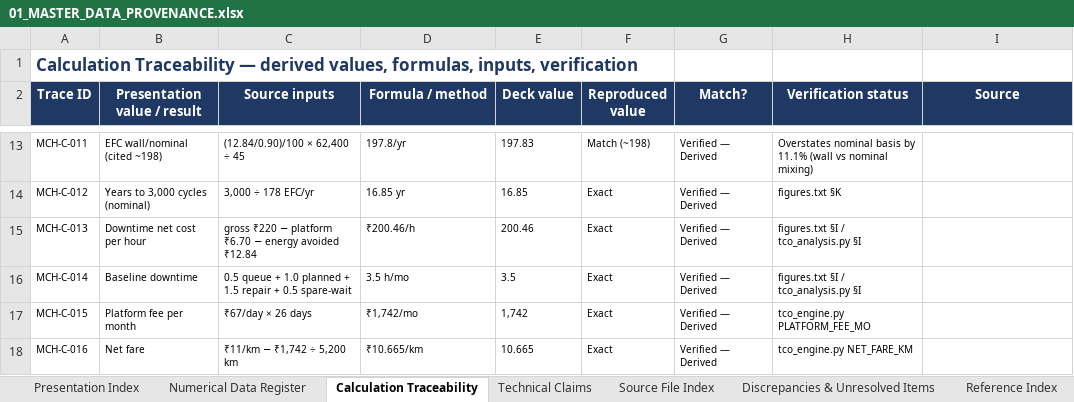
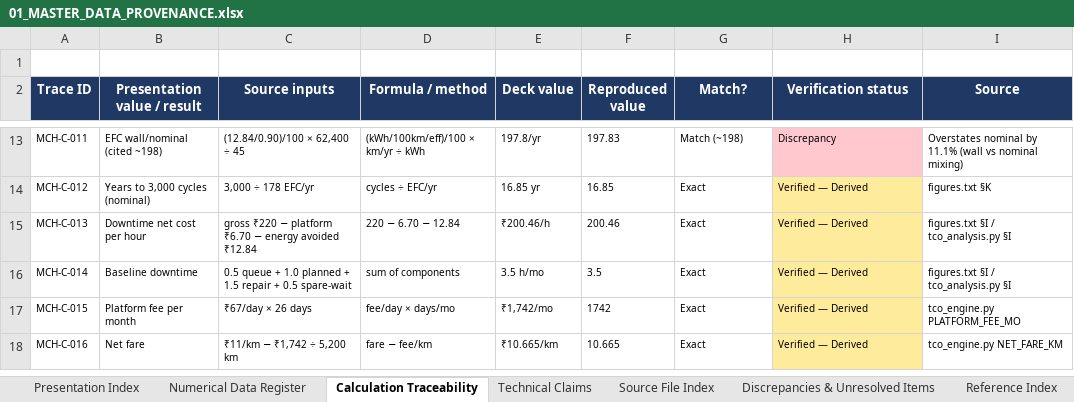
Before and after one commit to PranavSharmaOleti/MACH1-MASTER-ARCHIVE, an Excel workbook: 00_MASTER_DOCUMENTATION/01_MASTER_DATA_PROVENANCE.xlsx, sheet Calculation Traceability, drawn as a sheet; only a part is shown, gaps mark what is left out; values as stored, in another font and other column widths than the file's, no borders; the diff covers the shown part only; the diff names each change by its address in the sheet, - before the commit and + after, or states it on an @@ line.

Commit message:
Fix provenance register: N-006/N-008 EV share swap, CT 9-column rebuild, status corrections, D-011 detail

```diff
--- a/00_MASTER_DOCUMENTATION/01_MASTER_DATA_PROVENANCE.xlsx (sheet Calculation Traceability)
+++ b/00_MASTER_DOCUMENTATION/01_MASTER_DATA_PROVENANCE.xlsx (sheet Calculation Traceability)
-A1 (Trace ID): Calculation Traceability — derived values, formulas, inputs, verification
+A1 (Trace ID): (empty)
-D13 (Formula / method): 197.8/yr
+D13 (Formula / method): (kWh/100km/eff)/100 × km/yr ÷ kWh
-E13 (Deck value): 197.83
+E13 (Deck value): 197.8/yr
-F13 (Reproduced value): Match (~198)
+F13 (Reproduced value): 197.83
-G13 (Match?): Verified — Derived
+G13 (Match?): Match (~198)
-H13 (Verification status): Overstates nominal basis by 11.1% (wall vs nominal mixing)
+H13 (Verification status): Discrepancy
-H13 fill: none
+H13 fill: #FFC7CE
-I13 (Source): (empty)
+I13 (Source): Overstates nominal by 11.1% (wall vs nominal mixing)
-D14 (Formula / method): 16.85 yr
+D14 (Formula / method): cycles ÷ EFC/yr
-E14 (Deck value): 16.85
+E14 (Deck value): 16.85 yr
-F14 (Reproduced value): Exact
+F14 (Reproduced value): 16.85
-G14:G18 (Match?): Verified — Derived
+G14:G18 (Match?): Exact
-H14 (Verification status): figures.txt §K
+H14 (Verification status): Verified — Derived
-H14:H18 fill: none
+H14:H18 fill: #FFEB9C
-I14 (Source): (empty)
+I14 (Source): figures.txt §K
-D15 (Formula / method): ₹200.46/h
+D15 (Formula / method): 220 − 6.70 − 12.84
-E15 (Deck value): 200.46
+E15 (Deck value): ₹200.46/h
-F15 (Reproduced value): Exact
+F15 (Reproduced value): 200.46
-H15:H16 (Verification status): figures.txt §I / tco_analysis.py §I
+H15:H16 (Verification status): Verified — Derived
-I15:I16 (Source): (empty)
+I15:I16 (Source): figures.txt §I / tco_analysis.py §I
-D16 (Formula / method): 3.5 h/mo
+D16 (Formula / method): sum of components
-E16 (Deck value): 3.5
+E16 (Deck value): 3.5 h/mo
-F16 (Reproduced value): Exact
+F16 (Reproduced value): 3.5
-D17 (Formula / method): ₹1,742/mo
+D17 (Formula / method): fee/day × days/mo
-E17 (Deck value): 1,742
+E17 (Deck value): ₹1,742/mo
-F17 (Reproduced value): Exact
+F17 (Reproduced value): 1742
-H17 (Verification status): tco_engine.py PLATFORM_FEE_MO
+H17 (Verification status): Verified — Derived
-I17 (Source): (empty)
+I17 (Source): tco_engine.py PLATFORM_FEE_MO
-D18 (Formula / method): ₹10.665/km
+D18 (Formula / method): fare − fee/km
-E18 (Deck value): 10.665
+E18 (Deck value): ₹10.665/km
-F18 (Reproduced value): Exact
+F18 (Reproduced value): 10.665
-H18 (Verification status): tco_engine.py NET_FARE_KM
+H18 (Verification status): Verified — Derived
-I18 (Source): (empty)
+I18 (Source): tco_engine.py NET_FARE_KM
```
Also changed, not shown: 138 edited cells and cell formats elsewhere in this sheet, sheet Numerical Data Register, sheet Technical Claims, sheet Discrepancies & Unresolved Items.
